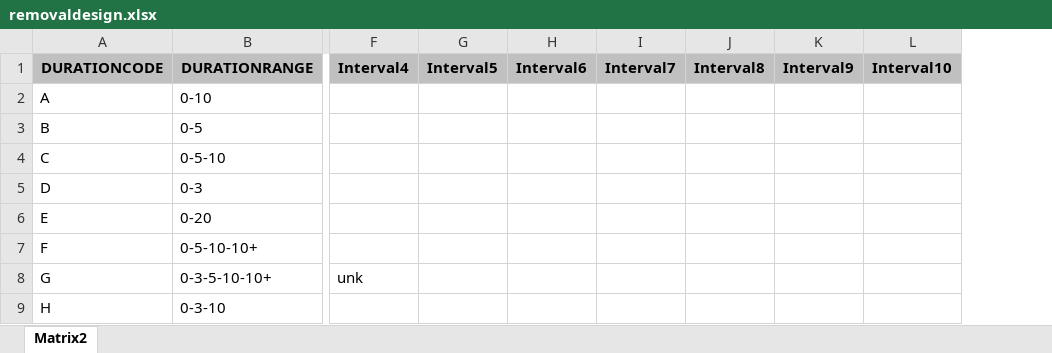
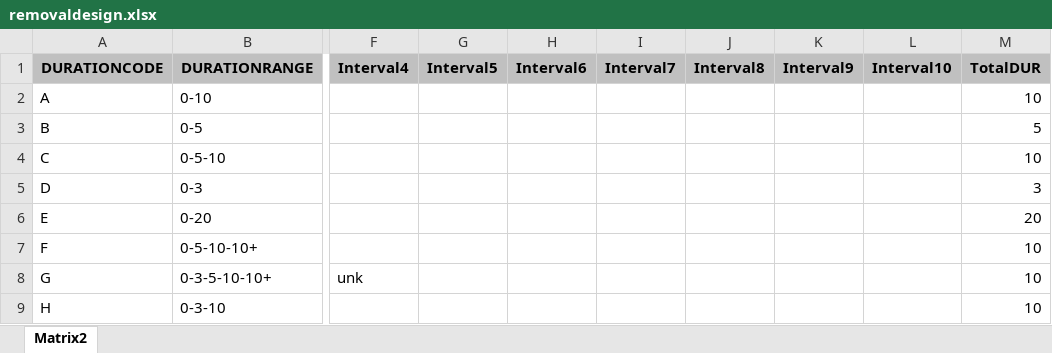
Before and after one commit to CCharchuk/GrasslandsRobinsonContract, an Excel workbook: data/removaldesign.xlsx, sheet Matrix2, drawn as a sheet; only a part is shown, gaps mark what is left out; values as stored, in another font and other column widths than the file's, no borders; the diff names each change by its address in the sheet, - before the commit and + after, or states it on an @@ line.

```diff
--- a/data/removaldesign.xlsx (sheet Matrix2)
+++ b/data/removaldesign.xlsx (sheet Matrix2)
+column M (TotalDUR), rows 2-9: 10 | 5 | 10 | 3 | 20 | 10 | 10 | 10
```
Also changed, not shown: 10 other files.
